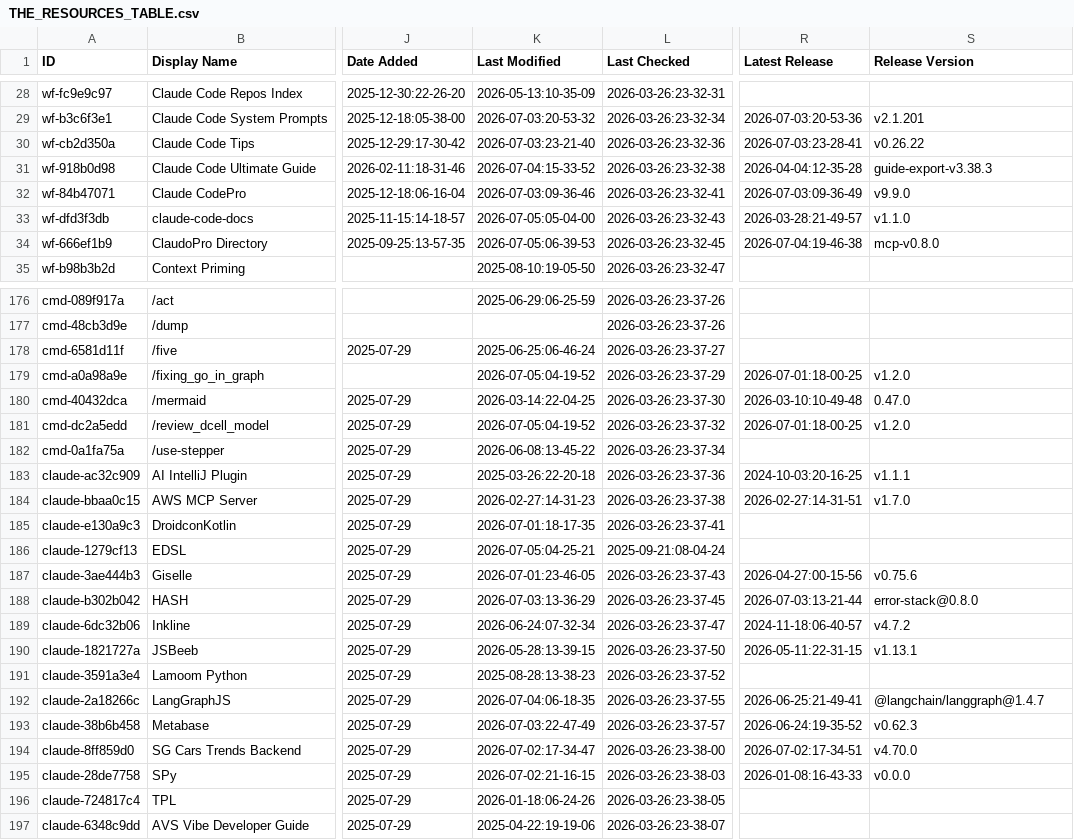
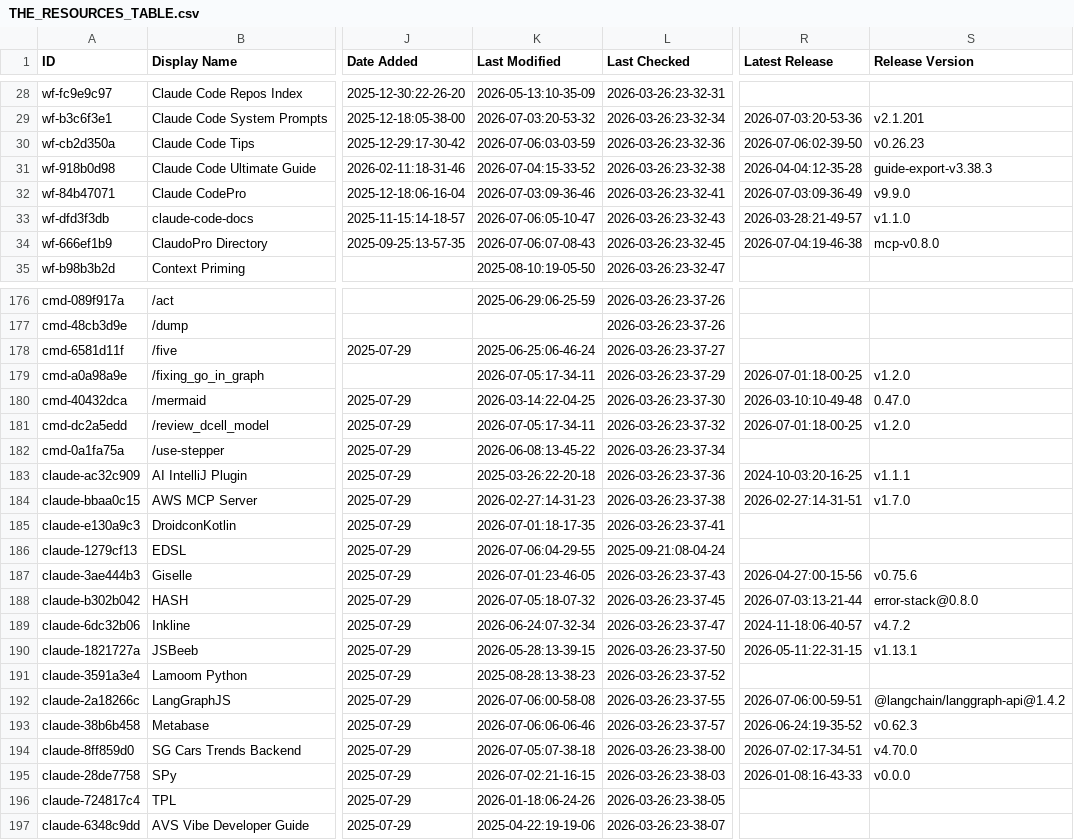
Before and after one commit to kxz2002/awesome-claude-code, a CSV file: THE_RESOURCES_TABLE.csv, drawn as a sheet; only a part is shown, gaps mark what is left out; the diff covers the shown part only; the diff names each change by its address in the sheet, - before the commit and + after, or states it on an @@ line.

```diff
--- a/THE_RESOURCES_TABLE.csv
+++ b/THE_RESOURCES_TABLE.csv
-K30 (Last Modified): 2026-07-03:23-21-40
+K30 (Last Modified): 2026-07-06:03-03-59
-R30 (Latest Release): 2026-07-03:23-28-41
+R30 (Latest Release): 2026-07-06:02-39-50
-S30 (Release Version): v0.26.22
+S30 (Release Version): v0.26.23
-K33 (Last Modified): 2026-07-05:05-04-00
+K33 (Last Modified): 2026-07-06:05-10-47
-K34 (Last Modified): 2026-07-05:06-39-53
+K34 (Last Modified): 2026-07-06:07-08-43
-K179 (Last Modified): 2026-07-05:04-19-52
+K179 (Last Modified): 2026-07-05:17-34-11
-K181 (Last Modified): 2026-07-05:04-19-52
+K181 (Last Modified): 2026-07-05:17-34-11
-K186 (Last Modified): 2026-07-05:04-25-21
+K186 (Last Modified): 2026-07-06:04-29-55
-K188 (Last Modified): 2026-07-03:13-36-29
+K188 (Last Modified): 2026-07-05:18-07-32
-K192 (Last Modified): 2026-07-04:06-18-35
+K192 (Last Modified): 2026-07-06:00-58-08
-R192 (Latest Release): 2026-06-25:21-49-41
+R192 (Latest Release): 2026-07-06:00-59-51
-S192 (Release Version): @langchain/langgraph@1.4.7
+S192 (Release Version): @langchain/langgraph-api@1.4.2
-K193 (Last Modified): 2026-07-03:22-47-49
+K193 (Last Modified): 2026-07-06:06-06-46
-K194 (Last Modified): 2026-07-02:17-34-47
+K194 (Last Modified): 2026-07-05:07-38-18
```
Also changed, not shown: 27 edited cells elsewhere in this file.
